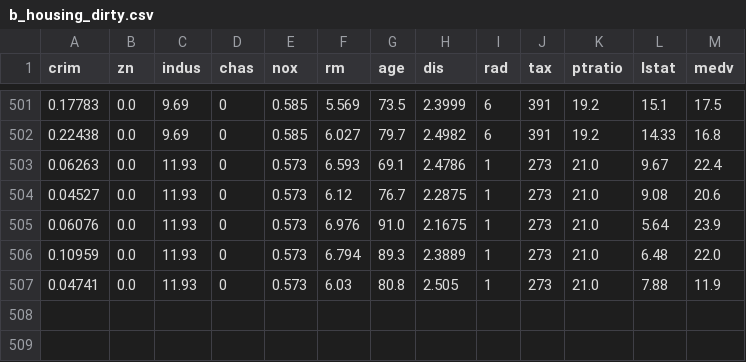
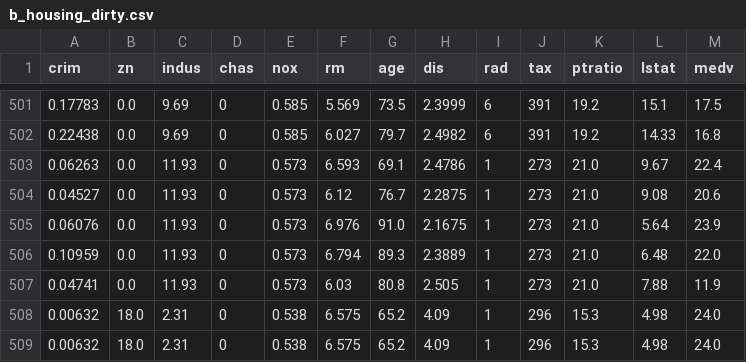
Before and after one commit to bonchae/665data, a CSV file: b_housing_dirty.csv, drawn as a sheet; only a part is shown, gaps mark what is left out; the diff names each change by its address in the sheet, - before the commit and + after, or states it on an @@ line.

Commit message:
b_housing_dirty.csv: also add 2 duplicate rows so the drop-duplicates step is real (cleaning restores the 506-row clean data exactly)

```diff
--- a/b_housing_dirty.csv
+++ b/b_housing_dirty.csv
+row 508: 0.00632 | 18.0 | 2.31 | 0 | 0.538 | 6.575 | 65.2 | 4.09 | 1 | 296 | 15.3 | 4.98 | 24.0
+row 509: 0.00632 | 18.0 | 2.31 | 0 | 0.538 | 6.575 | 65.2 | 4.09 | 1 | 296 | 15.3 | 4.98 | 24.0
```
